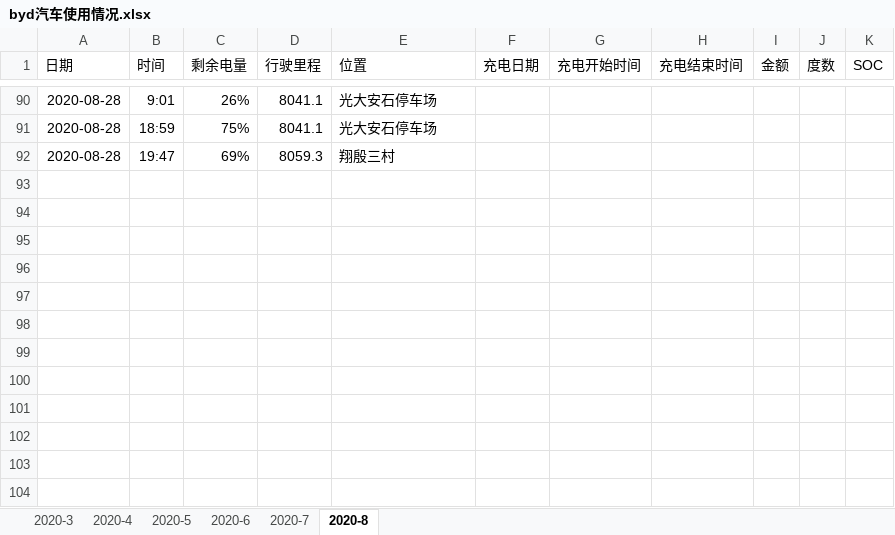
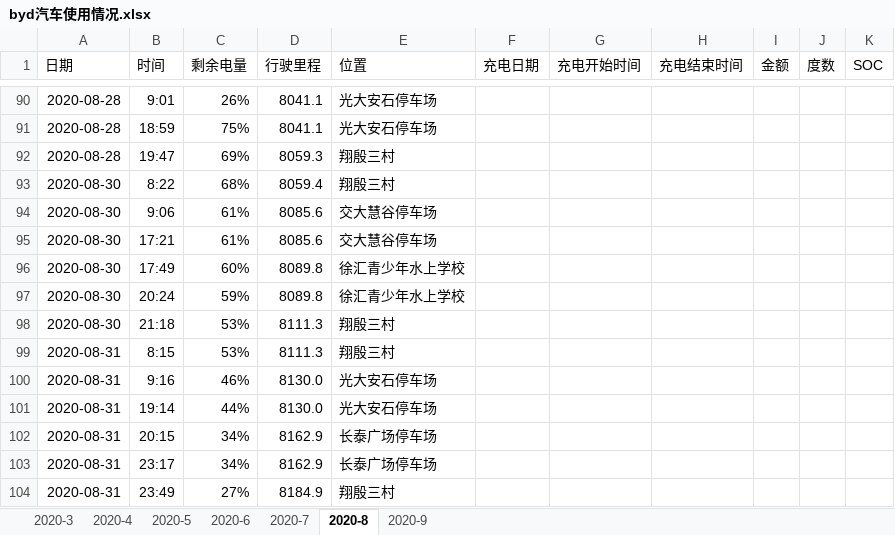
Before and after one commit to dcbdcb/algorithm, an Excel workbook: datastruct/src/main/resources/byd汽车使用情况.xlsx, sheet 2020-8, drawn as a sheet; only a part is shown, gaps mark what is left out; values as stored, in another font and other column widths than the file's, no borders; the diff names each change by its address in the sheet, - before the commit and + after, or states it on an @@ line.

```diff
--- a/datastruct/src/main/resources/byd汽车使用情况.xlsx (sheet 2020-8)
+++ b/datastruct/src/main/resources/byd汽车使用情况.xlsx (sheet 2020-8)
+sheet tab: 2020-9
+row 93: 2020-08-30 | 8:22 | 68% | 8059.4 | 翔殷三村
+row 94: 2020-08-30 | 9:06 | 61% | 8085.6 | 交大慧谷停车场
+row 95: 2020-08-30 | 17:21 | 61% | 8085.6 | 交大慧谷停车场
+row 96: 2020-08-30 | 17:49 | 60% | 8089.8 | 徐汇青少年水上学校
+row 97: 2020-08-30 | 20:24 | 59% | 8089.8 | 徐汇青少年水上学校
+row 98: 2020-08-30 | 21:18 | 53% | 8111.3 | 翔殷三村
+row 99: 2020-08-31 | 8:15 | 53% | 8111.3 | 翔殷三村
+row 100: 2020-08-31 | 9:16 | 46% | 8130.0 | 光大安石停车场
+row 101: 2020-08-31 | 19:14 | 44% | 8130.0 | 光大安石停车场
+row 102: 2020-08-31 | 20:15 | 34% | 8162.9 | 长泰广场停车场
+row 103: 2020-08-31 | 23:17 | 34% | 8162.9 | 长泰广场停车场
+row 104: 2020-08-31 | 23:49 | 27% | 8184.9 | 翔殷三村
```
